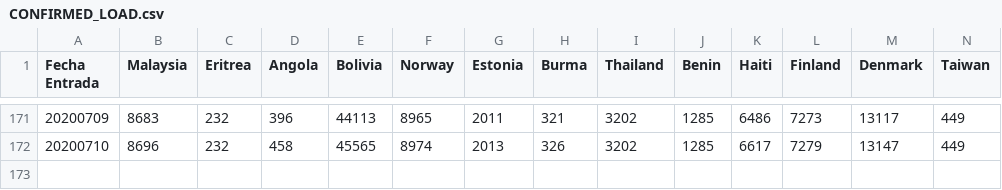
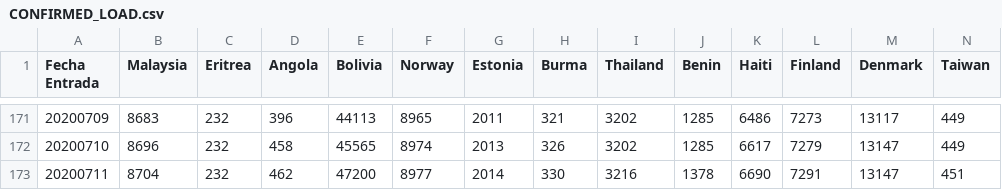
Before and after one commit to juanjmtzs/BI-COVID19, a CSV file: CONFIRMED_LOAD.csv, drawn as a sheet; only a part is shown, gaps mark what is left out; rows hold the shown columns only; the diff names each change by its address in the sheet, - before the commit and + after, or states it on an @@ line.

```diff
--- a/CONFIRMED_LOAD.csv
+++ b/CONFIRMED_LOAD.csv
+row 173: 20200711 | 8704 | 232 | 462 | 47200 | 8977 | 2014 | 330 | 3216 | 1378 | 6690 | 7291 | 13147 | 451
```
Also changed, not shown: DAILY_NEW_CONFIRMED_LOAD.csv, DAILY_NEW_RECOVERED_LOAD.csv, 10 other files.
